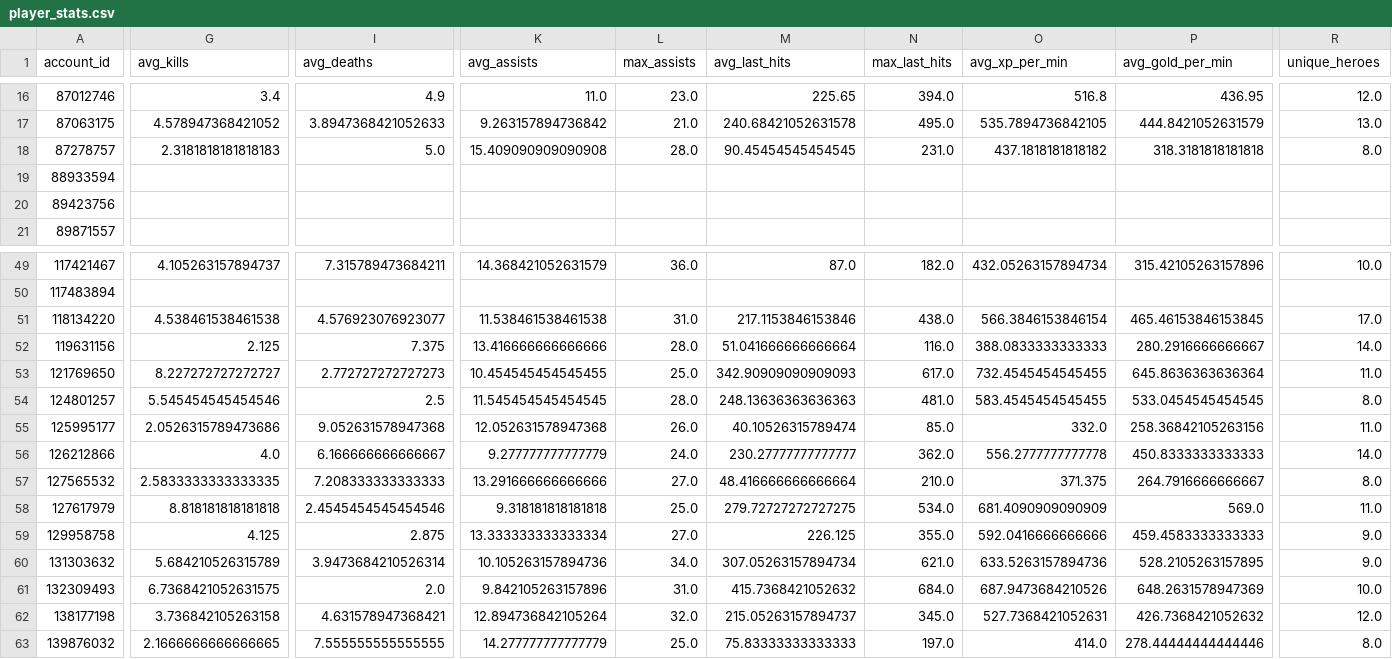
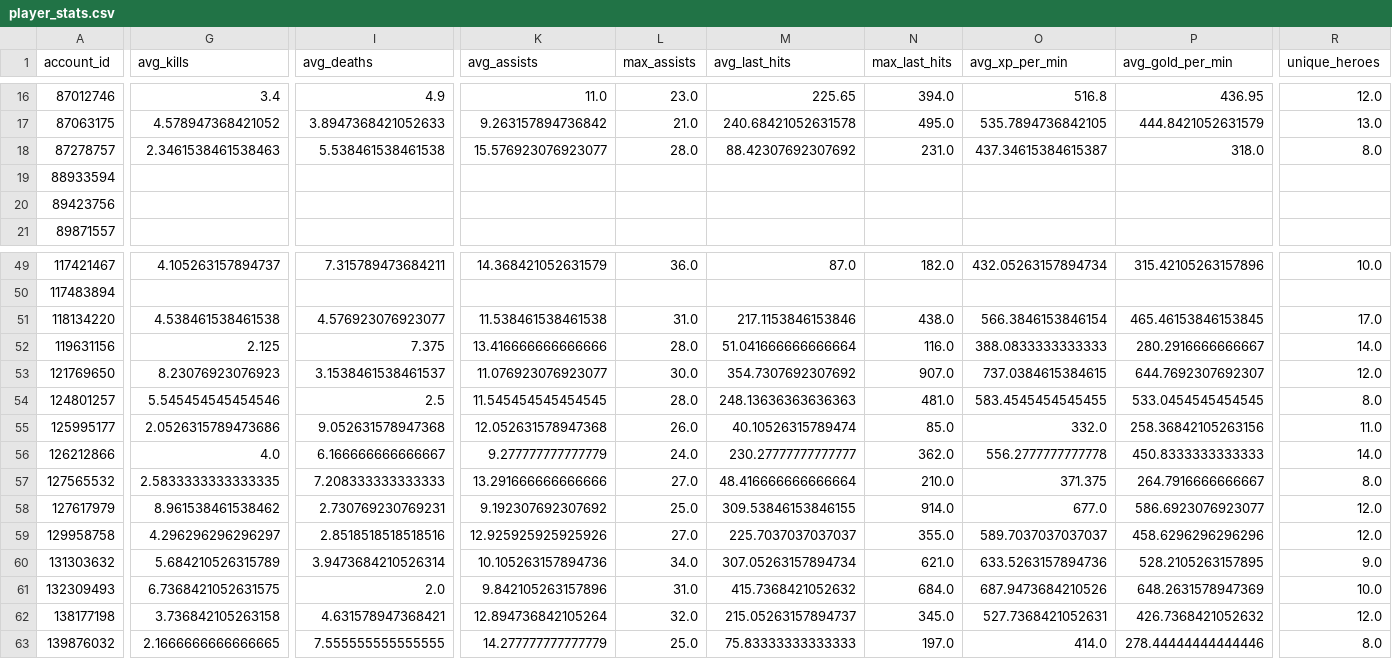
Before and after one commit to jerardalcao/ti11-predictions-tracker, a CSV file: stats/player_stats.csv, drawn as a sheet; only a part is shown, gaps mark what is left out; the diff covers the shown part only; the diff names each change by its address in the sheet, - before the commit and + after, or states it on an @@ line.

```diff
--- a/stats/player_stats.csv
+++ b/stats/player_stats.csv
-G18 (avg_kills): 2.3181818181818183
+G18 (avg_kills): 2.3461538461538463
-I18 (avg_deaths): 5.0
+I18 (avg_deaths): 5.538461538461538
-K18 (avg_assists): 15.409090909090908
+K18 (avg_assists): 15.576923076923077
-M18 (avg_last_hits): 90.45454545454545
+M18 (avg_last_hits): 88.42307692307692
-O18 (avg_xp_per_min): 437.1818181818182
+O18 (avg_xp_per_min): 437.34615384615387
-P18 (avg_gold_per_min): 318.3181818181818
+P18 (avg_gold_per_min): 318.0
-G53 (avg_kills): 8.227272727272727
+G53 (avg_kills): 8.23076923076923
-I53 (avg_deaths): 2.772727272727273
+I53 (avg_deaths): 3.1538461538461537
-K53 (avg_assists): 10.454545454545455
+K53 (avg_assists): 11.076923076923077
-L53 (max_assists): 25.0
+L53 (max_assists): 30.0
-M53 (avg_last_hits): 342.90909090909093
+M53 (avg_last_hits): 354.7307692307692
-N53 (max_last_hits): 617.0
+N53 (max_last_hits): 907.0
-O53 (avg_xp_per_min): 732.4545454545455
+O53 (avg_xp_per_min): 737.0384615384615
-P53 (avg_gold_per_min): 645.8636363636364
+P53 (avg_gold_per_min): 644.7692307692307
-R53 (unique_heroes): 11.0
+R53 (unique_heroes): 12.0
-G58 (avg_kills): 8.818181818181818
+G58 (avg_kills): 8.961538461538462
-I58 (avg_deaths): 2.4545454545454546
+I58 (avg_deaths): 2.730769230769231
-K58 (avg_assists): 9.318181818181818
+K58 (avg_assists): 9.192307692307692
-M58 (avg_last_hits): 279.72727272727275
+M58 (avg_last_hits): 309.53846153846155
-N58 (max_last_hits): 534.0
+N58 (max_last_hits): 914.0
-O58 (avg_xp_per_min): 681.4090909090909
+O58 (avg_xp_per_min): 677.0
-P58 (avg_gold_per_min): 569.0
+P58 (avg_gold_per_min): 586.6923076923077
-R58 (unique_heroes): 11.0
+R58 (unique_heroes): 12.0
-G59 (avg_kills): 4.125
+G59 (avg_kills): 4.296296296296297
-I59 (avg_deaths): 2.875
+I59 (avg_deaths): 2.8518518518518516
-K59 (avg_assists): 13.333333333333334
+K59 (avg_assists): 12.925925925925926
-M59 (avg_last_hits): 226.125
+M59 (avg_last_hits): 225.7037037037037
-O59 (avg_xp_per_min): 592.0416666666666
+O59 (avg_xp_per_min): 589.7037037037037
-P59 (avg_gold_per_min): 459.4583333333333
+P59 (avg_gold_per_min): 458.6296296296296
-R59 (unique_heroes): 9.0
+R59 (unique_heroes): 12.0
```
Also changed, not shown: 114 edited cells elsewhere in this file, stats/game_head_stats.csv, stats/game_player_stats.csv, 17 other files.
